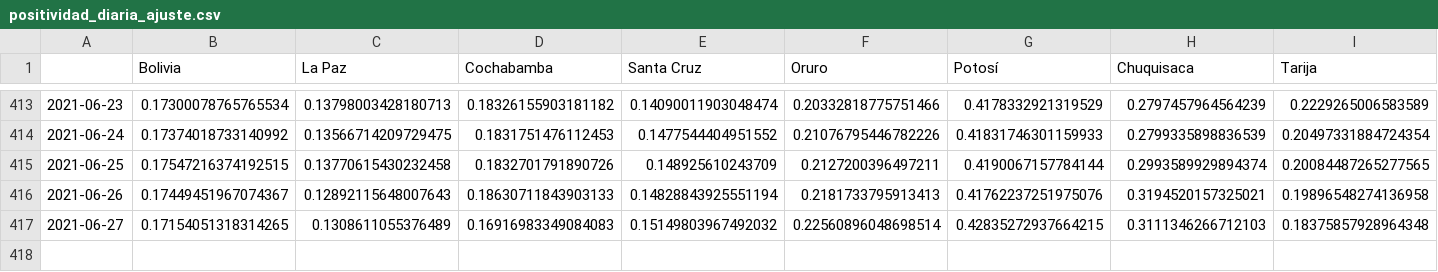
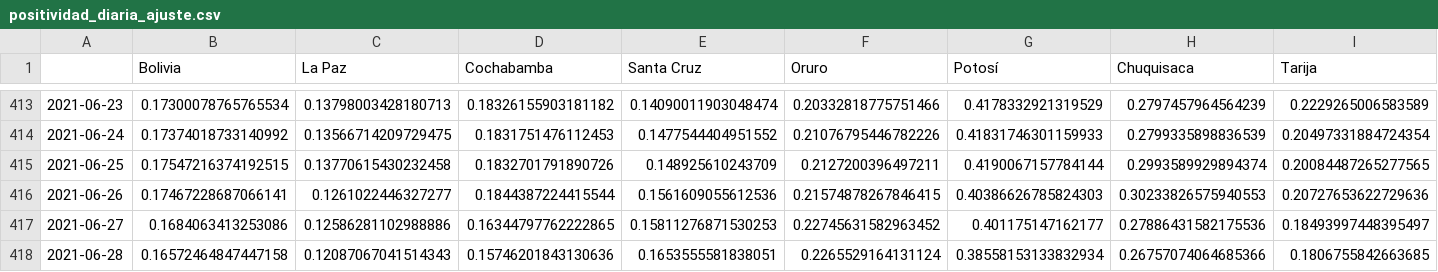
Before and after one commit to dquintani/covid, a CSV file: positividad_diaria_ajuste.csv, drawn as a sheet; only a part is shown, gaps mark what is left out; rows hold the shown columns only; the diff covers the shown part only; the diff names each change by its address in the sheet, - before the commit and + after, or states it on an @@ line.

```diff
--- a/positividad_diaria_ajuste.csv
+++ b/positividad_diaria_ajuste.csv
-B416 (Bolivia): 0.17449451967074367
+B416 (Bolivia): 0.17467228687066141
-C416 (La Paz): 0.12892115648007643
+C416 (La Paz): 0.1261022446327277
-D416 (Cochabamba): 0.18630711843903133
+D416 (Cochabamba): 0.1844387224415544
-E416 (Santa Cruz): 0.14828843925551194
+E416 (Santa Cruz): 0.1561609055612536
-F416 (Oruro): 0.2181733795913413
+F416 (Oruro): 0.21574878267846415
-G416 (Potosí): 0.41762237251975076
+G416 (Potosí): 0.40386626785824303
-H416 (Chuquisaca): 0.3194520157325021
+H416 (Chuquisaca): 0.30233826575940553
-I416 (Tarija): 0.19896548274136958
+I416 (Tarija): 0.20727653622729636
-B417 (Bolivia): 0.17154051318314265
+B417 (Bolivia): 0.1684063413253086
-C417 (La Paz): 0.1308611055376489
+C417 (La Paz): 0.12586281102988886
-D417 (Cochabamba): 0.16916983349084083
+D417 (Cochabamba): 0.16344797762222865
-E417 (Santa Cruz): 0.15149803967492032
+E417 (Santa Cruz): 0.15811276871530253
-F417 (Oruro): 0.22560896048698514
+F417 (Oruro): 0.22745631582963452
-G417 (Potosí): 0.42835272937664215
+G417 (Potosí): 0.401175147162177
-H417 (Chuquisaca): 0.3111346266712103
+H417 (Chuquisaca): 0.27886431582175536
-I417 (Tarija): 0.18375857928964348
+I417 (Tarija): 0.18493997448395497
+row 418: 2021-06-28 | 0.16572464847447158 | 0.12087067041514343 | 0.15746201843130636 | 0.1653555581838051 | 0.2265529164131124 | 0.38558153133832934 | 0.26757074064685366 | 0.1806755842663685
```
Also changed, not shown: 4 edited cells elsewhere in this file, graficas/positividad_diaria.csv, pruebas_acum.csv, 6 other files.
